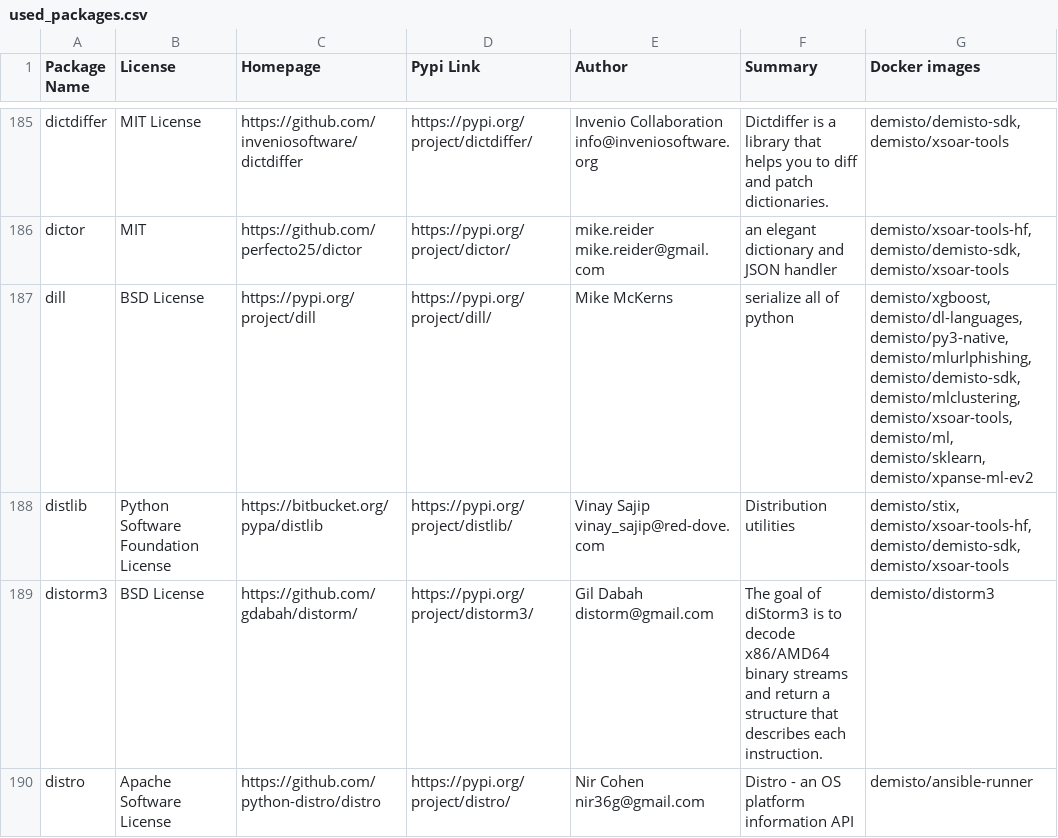
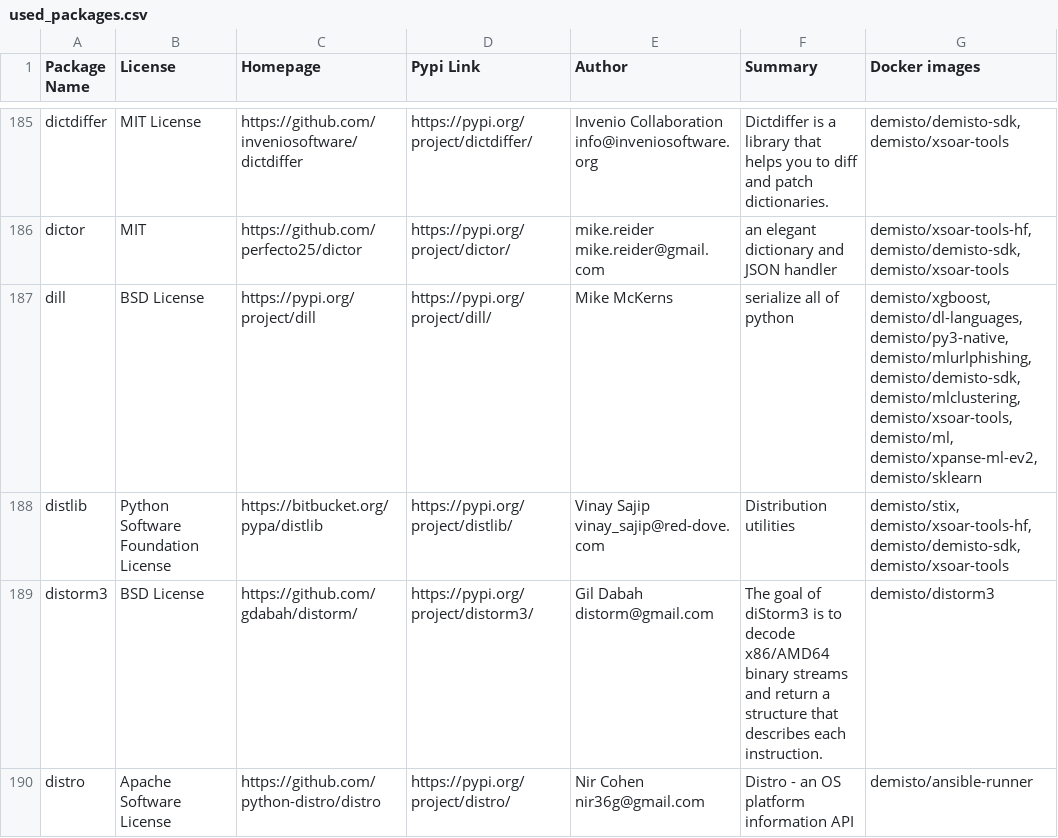
Before and after one commit to demisto/dockerfiles-info, a CSV file: used_packages.csv, drawn as a sheet; only a part is shown, gaps mark what is left out; the diff covers the shown part only.

```diff
--- a/used_packages.csv
+++ b/used_packages.csv
@@ -186,3 +186,3 @@ dictdiffer,MIT License,https://github.com/inveniosoftware/dictdiffer,https://pyp
 dictor,MIT,https://github.com/perfecto25/dictor,https://pypi.org/project/dictor/,mike.reider mike.reider@gmail.com,an elegant dictionary and JSON handler,"demisto/xsoar-tools-hf, demisto/demisto-sdk, demisto/xsoar-tools"
-dill,BSD License,https://pypi.org/project/dill,https://pypi.org/project/dill/,Mike McKerns,serialize all of python,"demisto/xgboost, demisto/dl-languages, demisto/py3-native, demisto/mlurlphishing, demisto/demisto-sdk, demisto/mlclustering, demisto/xsoar-tools, demisto/ml, demisto/sklearn, demisto/xpanse-ml-ev2"
+dill,BSD License,https://pypi.org/project/dill,https://pypi.org/project/dill/,Mike McKerns,serialize all of python,"demisto/xgboost, demisto/dl-languages, demisto/py3-native, demisto/mlurlphishing, demisto/demisto-sdk, demisto/mlclustering, demisto/xsoar-tools, demisto/ml, demisto/xpanse-ml-ev2, demisto/sklearn"
 distlib,Python Software Foundation License,https://bitbucket.org/pypa/distlib,https://pypi.org/project/distlib/,Vinay Sajip vinay_sajip@red-dove.com,Distribution utilities,"demisto/stix, demisto/xsoar-tools-hf, demisto/demisto-sdk, demisto/xsoar-tools"
```
Also changed, not shown: 60 edited cells elsewhere in this file, 9 other files.
